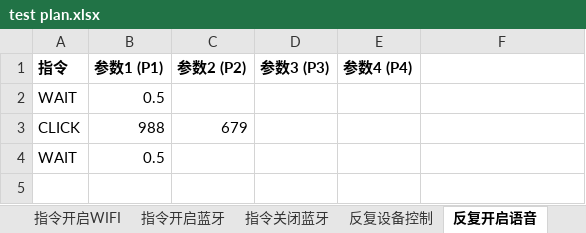
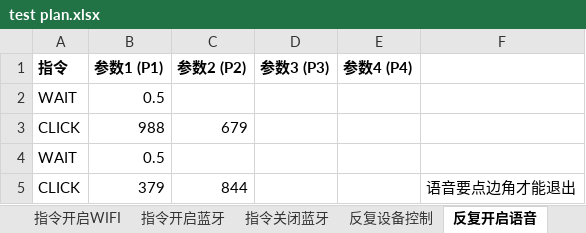
Before and after one commit to helloyppup/getbat, an Excel workbook: test plan.xlsx, sheet 反复开启语音, drawn as a sheet; values as stored, in another font and other column widths than the file's, no borders; the diff names each change by its address in the sheet, - before the commit and + after, or states it on an @@ line.

```diff
--- a/test plan.xlsx (sheet 反复开启语音)
+++ b/test plan.xlsx (sheet 反复开启语音)
+row 5: CLICK | 379 | 844 |  |  | 语音要点边角才能退出
```
Also changed, not shown: sheet Config, 3 other files.
